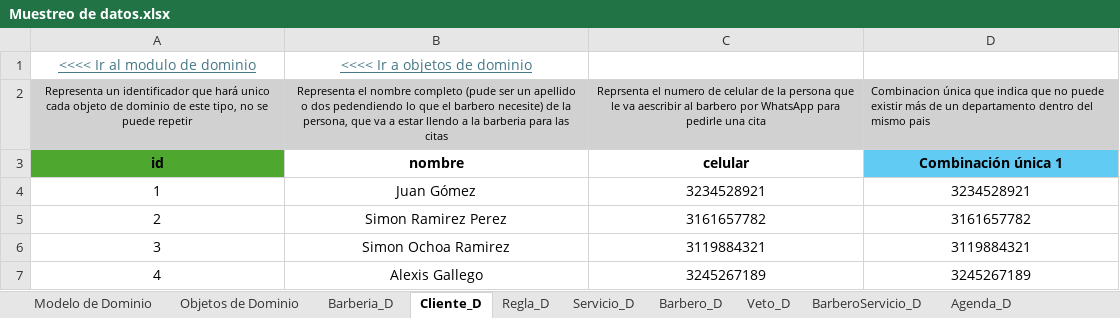
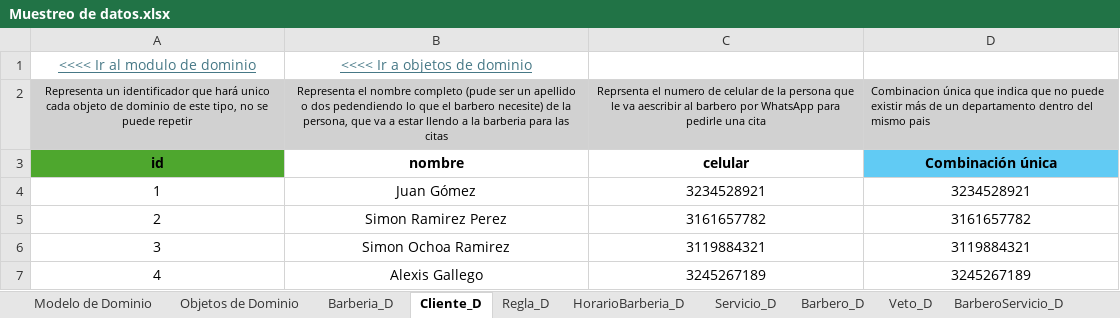
Before and after one commit to Leandro-Gomez-12345/Proyecto-extra-clase-DOO, an Excel workbook: Muestreo de datos.xlsx, sheet Cliente_D, drawn as a sheet; values as stored, in another font and other column widths than the file's, no borders; the diff names each change by its address in the sheet, - before the commit and + after, or states it on an @@ line.

```diff
--- a/Muestreo de datos.xlsx (sheet Cliente_D)
+++ b/Muestreo de datos.xlsx (sheet Cliente_D)
+sheet tab: HorarioBarberia_D
-D3: Combinación única 1
+D3: Combinación única
```
Also changed, not shown: sheet Cita_D, sheet Multa_D, sheet CitaServicio_D, sheet Veto_D, sheet BarberoServicio_D, sheet Agenda_D, 5 more sheets, other sheet tabs, charts or pictures, 1 other file.
